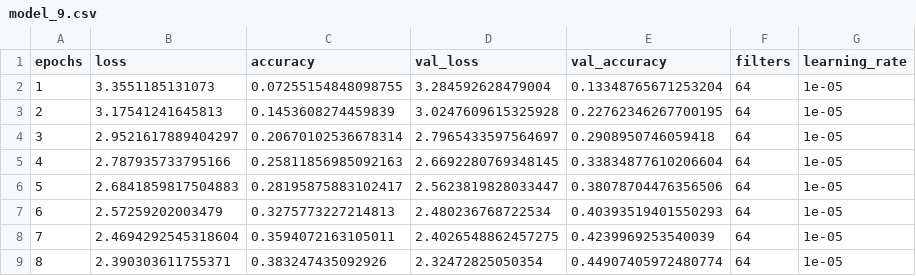
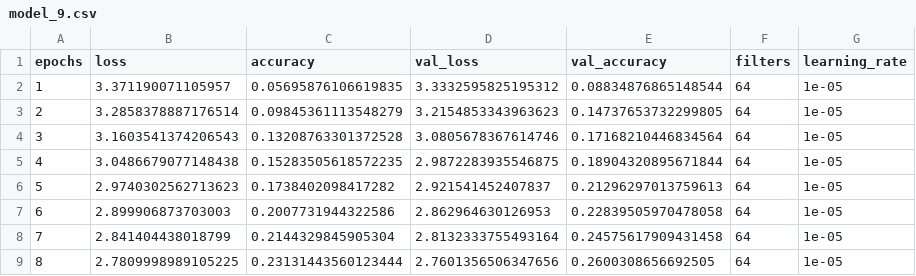
Before and after one commit to HiImGabry/speech-recognition-representation-unica-dl, a CSV file: model_tuning/histories/rmsprop/model_9.csv, drawn as a sheet; only a part is shown; the diff covers the shown part only.

```diff
--- a/model_tuning/histories/rmsprop/model_9.csv
+++ b/model_tuning/histories/rmsprop/model_9.csv
@@ -1,9 +1,9 @@
 epochs,loss,accuracy,val_loss,val_accuracy,filters,learning_rate
-1,3.3551185131073,0.07255154848098755,3.284592628479004,0.13348765671253204,64,1e-05
-2,3.17541241645813,0.1453608274459839,3.0247609615325928,0.22762346267700195,64,1e-05
-3,2.9521617889404297,0.20670102536678314,2.7965433597564697,0.2908950746059418,64,1e-05
-4,2.787935733795166,0.25811856985092163,2.6692280769348145,0.33834877610206604,64,1e-05
-5,2.6841859817504883,0.28195875883102417,2.5623819828033447,0.38078704476356506,64,1e-05
-6,2.57259202003479,0.3275773227214813,2.480236768722534,0.40393519401550293,64,1e-05
-7,2.4694292545318604,0.3594072163105011,2.4026548862457275,0.4239969253540039,64,1e-05
-8,2.390303611755371,0.383247435092926,2.32472825050354,0.44907405972480774,64,1e-05
+1,3.371190071105957,0.05695876106619835,3.3332595825195312,0.08834876865148544,64,1e-05
+2,3.2858378887176514,0.09845361113548279,3.2154853343963623,0.14737653732299805,64,1e-05
+3,3.1603541374206543,0.13208763301372528,3.0805678367614746,0.17168210446834564,64,1e-05
+4,3.0486679077148438,0.15283505618572235,2.9872283935546875,0.18904320895671844,64,1e-05
+5,2.9740302562713623,0.1738402098417282,2.921541452407837,0.21296297013759613,64,1e-05
+6,2.899906873703003,0.2007731944322586,2.862964630126953,0.22839505970478058,64,1e-05
+7,2.841404438018799,0.2144329845905304,2.8132333755493164,0.24575617909431458,64,1e-05
+8,2.7809998989105225,0.23131443560123444,2.7601356506347656,0.2600308656692505,64,1e-05
```
Also changed, not shown: 88 edited cells elsewhere in this file, model_tuning/histories/rmsprop/model_4.csv, model_tuning/histories/rmsprop/model_5.csv, 9 other files.
